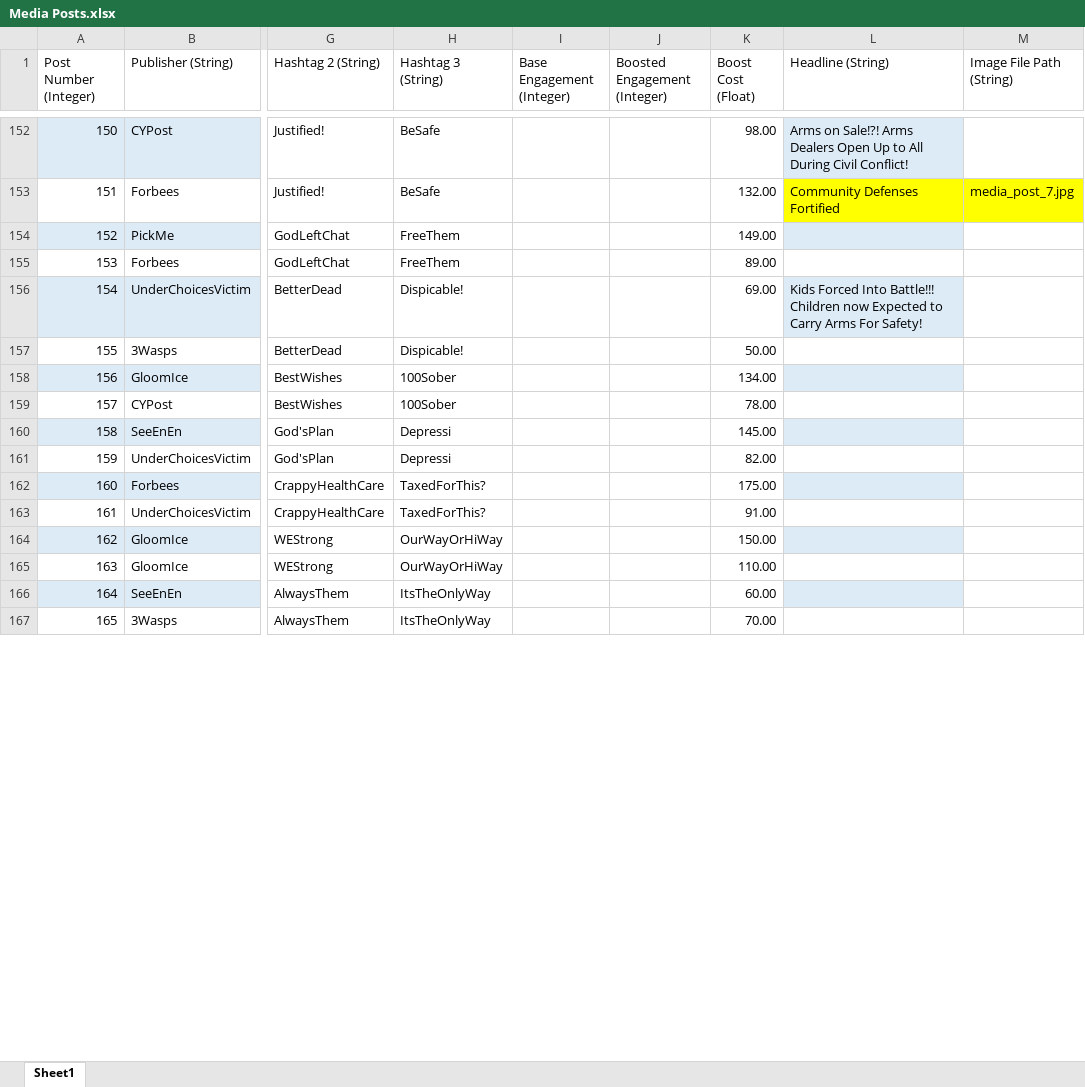
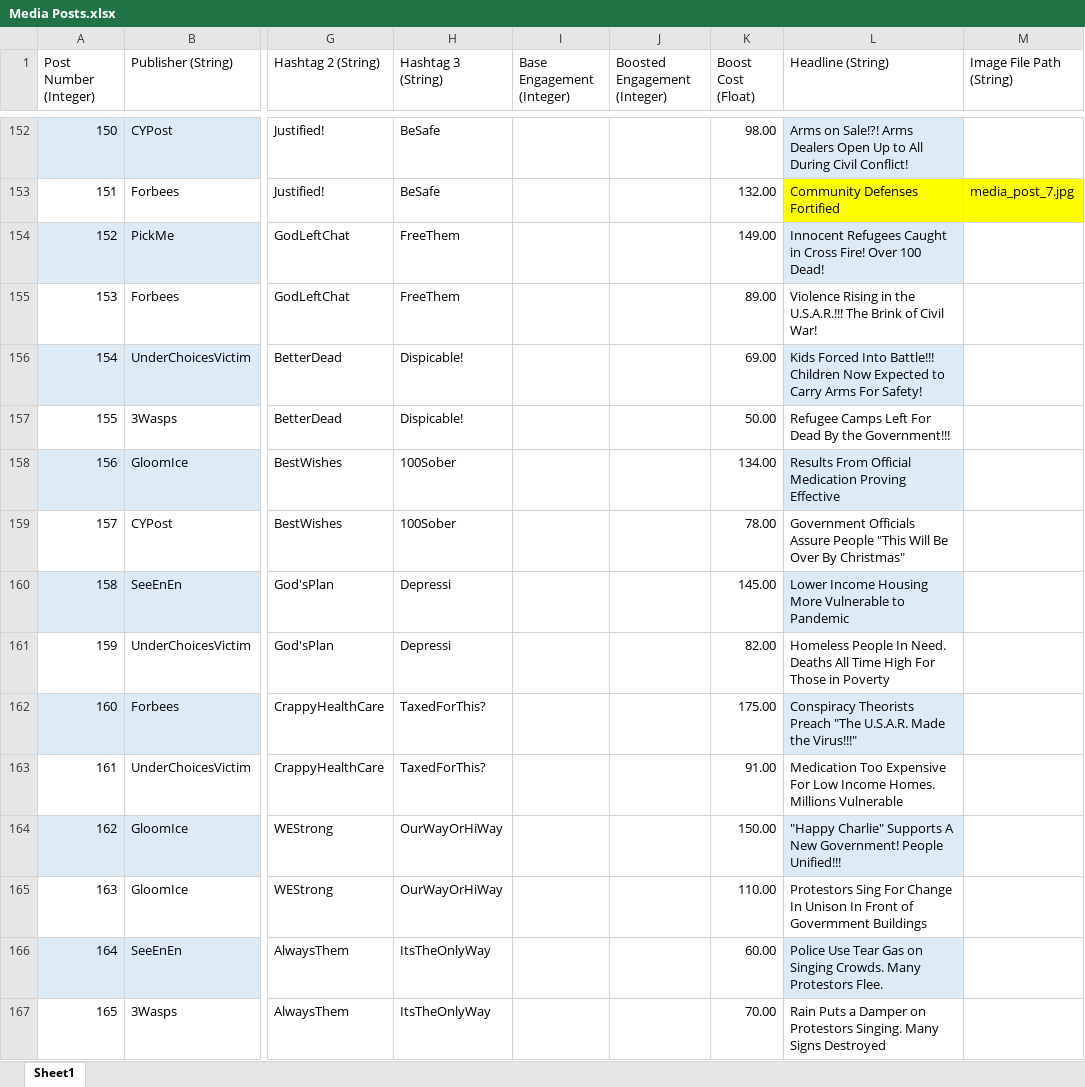
Before and after one commit to ZizoMass/UnderChoices, an Excel workbook: Source/Narrative/Media Posts.xlsx, sheet Sheet1, drawn as a sheet; only a part is shown, gaps mark what is left out; values as stored, in another font and other column widths than the file's, no borders; table styles not drawn; the diff covers the shown part only; the diff names each change by its address in the sheet, - before the commit and + after, or states it on an @@ line.

Commit message:
Headlines Completed
All Headlines completed

```diff
--- a/Source/Narrative/Media Posts.xlsx (sheet Sheet1)
+++ b/Source/Narrative/Media Posts.xlsx (sheet Sheet1)
-L154 (Headline (String)): (empty)
+L154 (Headline (String)): Innocent Refugees Caught in Cross Fire! Over 100 Dead!
-L155 (Headline (String)): (empty)
+L155 (Headline (String)): Violence Rising in the U.S.A.R.!!! The Brink of Civil War!
-L156 (Headline (String)): …Battle!!! Children now Expected to…
+L156 (Headline (String)): …Battle!!! Children Now Expected to…
-L157 (Headline (String)): (empty)
+L157 (Headline (String)): Refugee Camps Left For Dead By the Government!!!
-L158 (Headline (String)): (empty)
+L158 (Headline (String)): Results From Official Medication Proving Effective
-L159 (Headline (String)): (empty)
+L159 (Headline (String)): Government Officials Assure People "This Will Be Over By Christmas"
-L160 (Headline (String)): (empty)
+L160 (Headline (String)): Lower Income Housing More Vulnerable to Pandemic
-L161 (Headline (String)): (empty)
+L161 (Headline (String)): Homeless People In Need. Deaths All Time High For Those in Poverty
-L162 (Headline (String)): (empty)
+L162 (Headline (String)): Conspiracy Theorists Preach "The U.S.A.R. Made the Virus!!!"
-L163 (Headline (String)): (empty)
+L163 (Headline (String)): Medication Too Expensive For Low Income Homes. Millions Vulnerable
-L164 (Headline (String)): (empty)
+L164 (Headline (String)): "Happy Charlie" Supports A New Government! People Unified!!!
-L165 (Headline (String)): (empty)
+L165 (Headline (String)): Protestors Sing For Change In Unison In Front of Govermment Buildings
-L166 (Headline (String)): (empty)
+L166 (Headline (String)): Police Use Tear Gas on Singing Crowds. Many Protestors Flee.
-L167 (Headline (String)): (empty)
+L167 (Headline (String)): Rain Puts a Damper on Protestors Singing. Many Signs Destroyed
```
Also changed, not shown: 28 edited cells elsewhere in this sheet.
